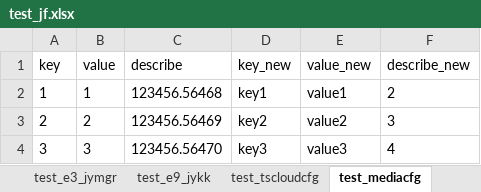
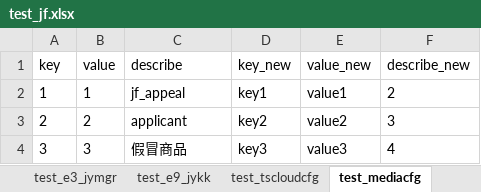
Before and after one commit to wangfmD/odr, an Excel workbook: odrweb/data/test_jf.xlsx, sheet test_mediacfg, drawn as a sheet; values as stored, in another font and other column widths than the file's, no borders; the diff names each change by its address in the sheet, - before the commit and + after, or states it on an @@ line.

```diff
--- a/odrweb/data/test_jf.xlsx (sheet test_mediacfg)
+++ b/odrweb/data/test_jf.xlsx (sheet test_mediacfg)
-C2 (describe): 123456.56468
+C2 (describe): jf_appeal
-C3 (describe): 123456.56469
+C3 (describe): applicant
-C4 (describe): 123456.56470
+C4 (describe): 假冒商品
```
Also changed, not shown: sheet gentestdata, sheet test_e9_jykk, sheet test_e3_jymgr, other sheet tabs, 6 other files.
